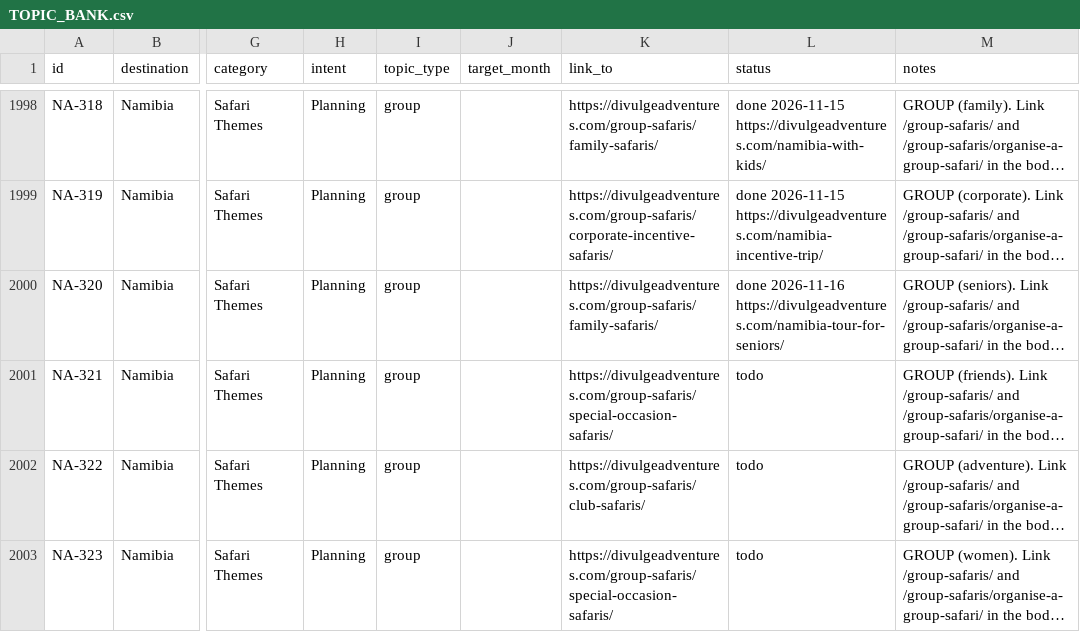
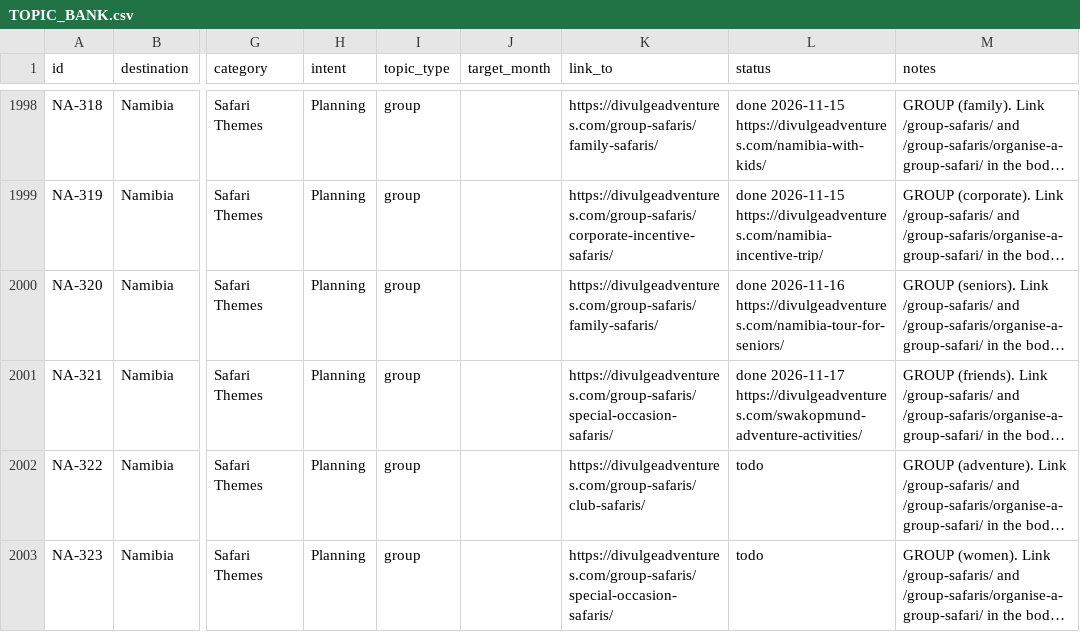
Before and after one commit to divulgeadventures/divulge-blog, a CSV file: TOPIC_BANK.csv, drawn as a sheet; only a part is shown, gaps mark what is left out; long unchanged cells end in …; the diff names each change by its address in the sheet, - before the commit and + after, or states it on an @@ line.

```diff
--- a/TOPIC_BANK.csv
+++ b/TOPIC_BANK.csv
-L2001 (status): todo
+L2001 (status): done 2026-11-17 https://divulgeadventures.com/swakopmund-adventure-activities/
```
Also changed, not shown: 6 other files.
